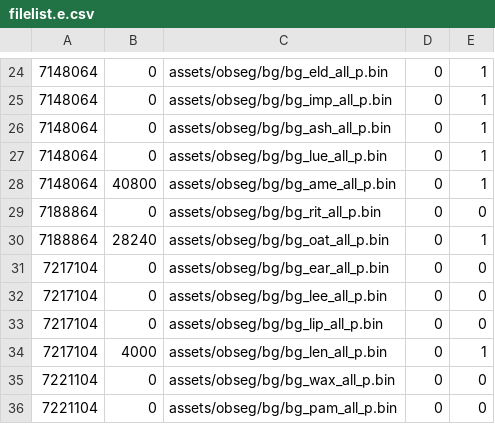
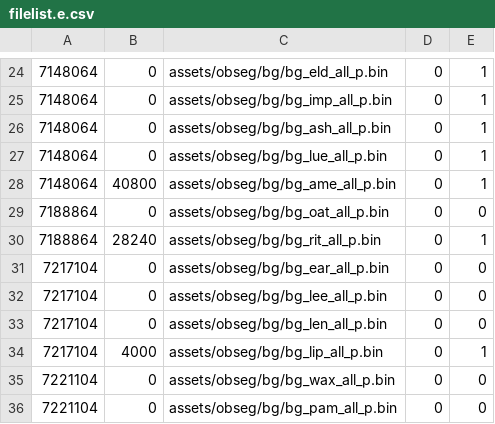
Before and after one commit to AXDOOMER/goldeneye007_decomp, a CSV file: filelist.e.csv, drawn as a sheet; only a part is shown, gaps mark what is left out.

```diff
--- a/filelist.e.csv
+++ b/filelist.e.csv
@@ -28,8 +28,8 @@
 7148064,40800,assets/obseg/bg/bg_ame_all_p.bin,0,1
-7188864,0,assets/obseg/bg/bg_rit_all_p.bin,0,0
-7188864,28240,assets/obseg/bg/bg_oat_all_p.bin,0,1
+7188864,0,assets/obseg/bg/bg_oat_all_p.bin,0,0
+7188864,28240,assets/obseg/bg/bg_rit_all_p.bin,0,1
 7217104,0,assets/obseg/bg/bg_ear_all_p.bin,0,0
 7217104,0,assets/obseg/bg/bg_lee_all_p.bin,0,0
-7217104,0,assets/obseg/bg/bg_lip_all_p.bin,0,0
-7217104,4000,assets/obseg/bg/bg_len_all_p.bin,0,1
+7217104,0,assets/obseg/bg/bg_len_all_p.bin,0,0
+7217104,4000,assets/obseg/bg/bg_lip_all_p.bin,0,1
 7221104,0,assets/obseg/bg/bg_wax_all_p.bin,0,0
```
Also changed, not shown: filelist.j.csv, filelist.u.csv, 6 other files.
